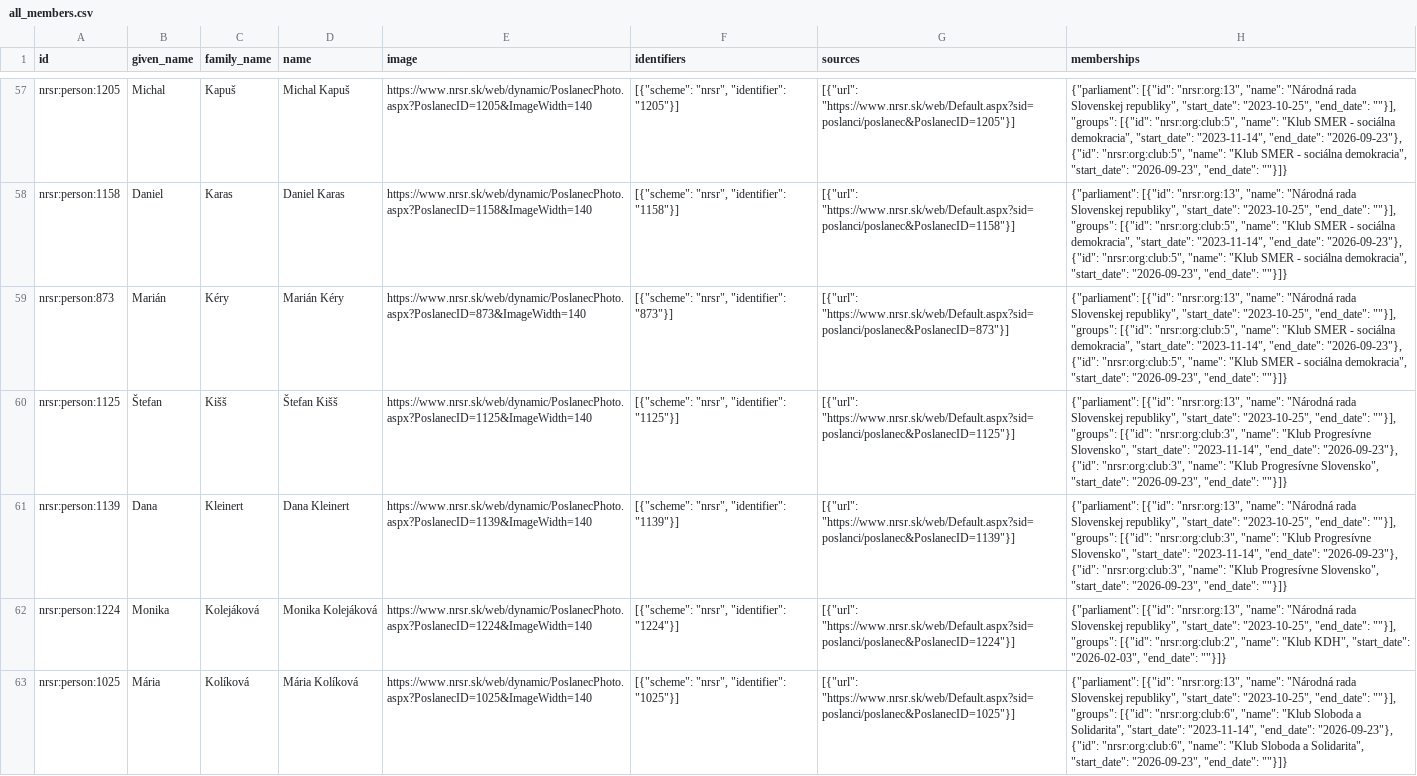
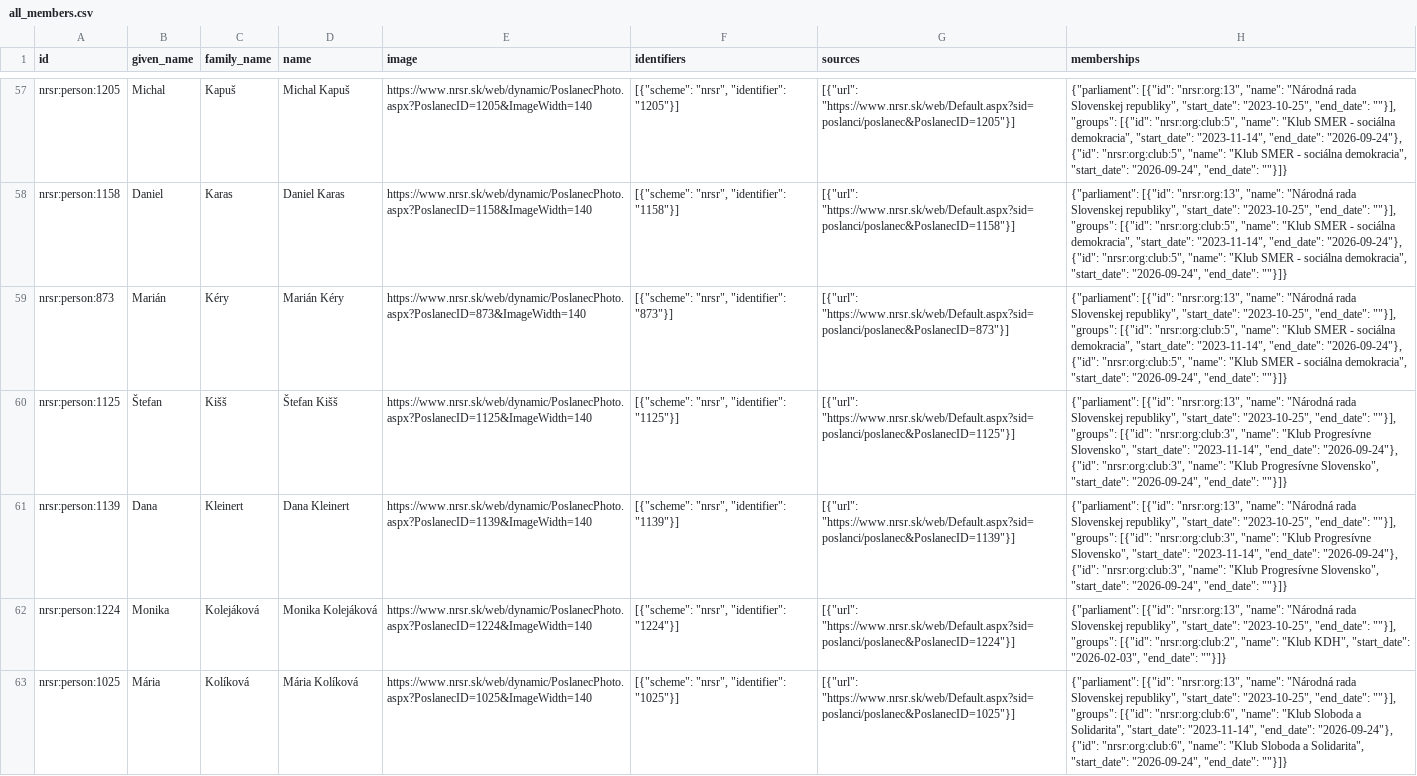
Before and after one commit to michalskop/sk-nrsr-data-2023-202x, a CSV file: analyses/all-members/outputs/all_members.csv, drawn as a sheet; only a part is shown, gaps mark what is left out; the diff covers the shown part only; the diff names each change by its address in the sheet, - before the commit and + after, or states it on an @@ line.

```diff
--- a/analyses/all-members/outputs/all_members.csv
+++ b/analyses/all-members/outputs/all_members.csv
-H57:H59 (memberships): …"2023-11-14", "end_date": "2026-09-23"}, {"id": "nrsr:org:club:5", "name": "Klub SMER - sociálna demokracia", "start_date": "2026-09-23", "end_date": ""}]}
+H57:H59 (memberships): …"2023-11-14", "end_date": "2026-09-24"}, {"id": "nrsr:org:club:5", "name": "Klub SMER - sociálna demokracia", "start_date": "2026-09-24", "end_date": ""}]}
-H60:H61 (memberships): …"2023-11-14", "end_date": "2026-09-23"}, {"id": "nrsr:org:club:3", "name": "Klub Progresívne Slovensko", "start_date": "2026-09-23", "end_date": ""}]}
+H60:H61 (memberships): …"2023-11-14", "end_date": "2026-09-24"}, {"id": "nrsr:org:club:3", "name": "Klub Progresívne Slovensko", "start_date": "2026-09-24", "end_date": ""}]}
-H63 (memberships): …"2023-11-14", "end_date": "2026-09-23"}, {"id": "nrsr:org:club:6", "name": "Klub Sloboda a Solidarita", "start_date": "2026-09-23", "end_date": ""}]}
+H63 (memberships): …"2023-11-14", "end_date": "2026-09-24"}, {"id": "nrsr:org:club:6", "name": "Klub Sloboda a Solidarita", "start_date": "2026-09-24", "end_date": ""}]}
```
Also changed, not shown: 2 removed rows and 112 edited cells elsewhere in this file, analyses/attendance/outputs/attendance_flourish_table.csv, analyses/current-members/outputs/current_members.csv, 14 other files.
